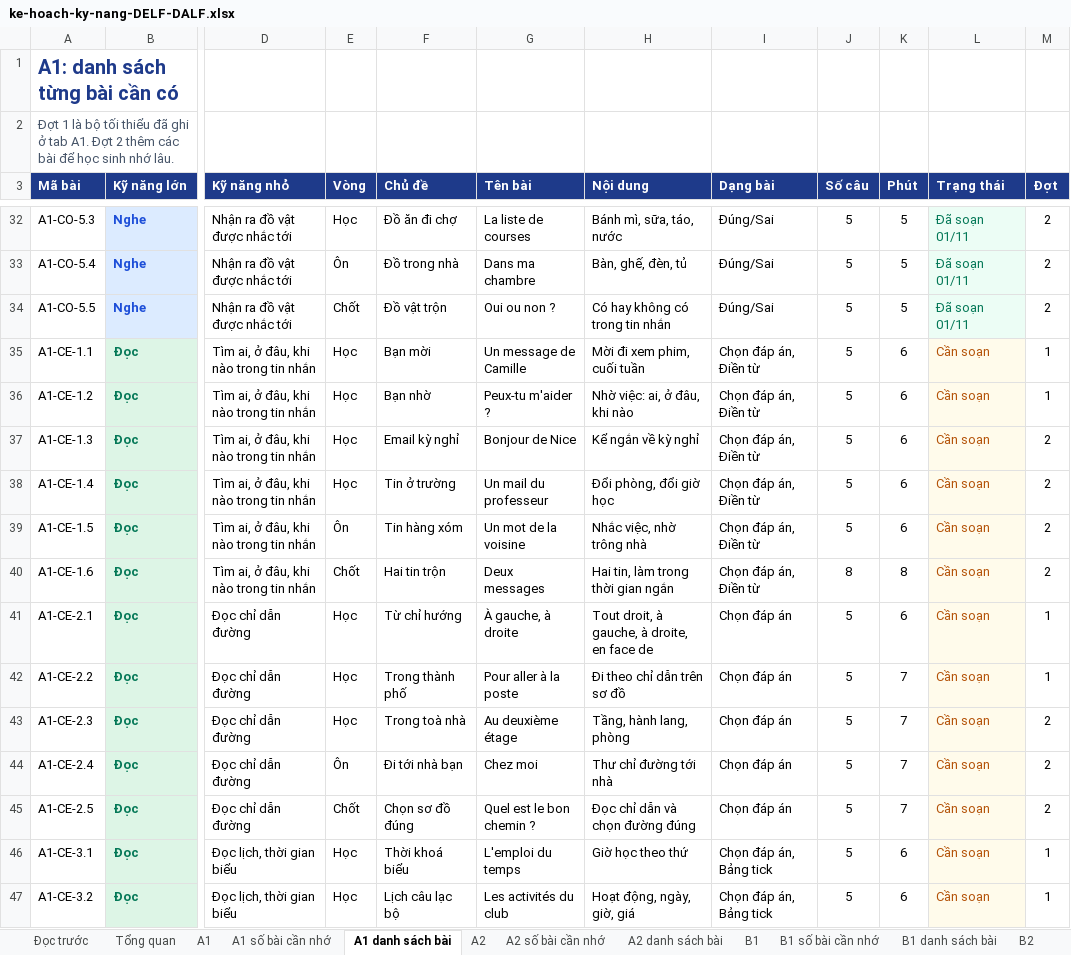
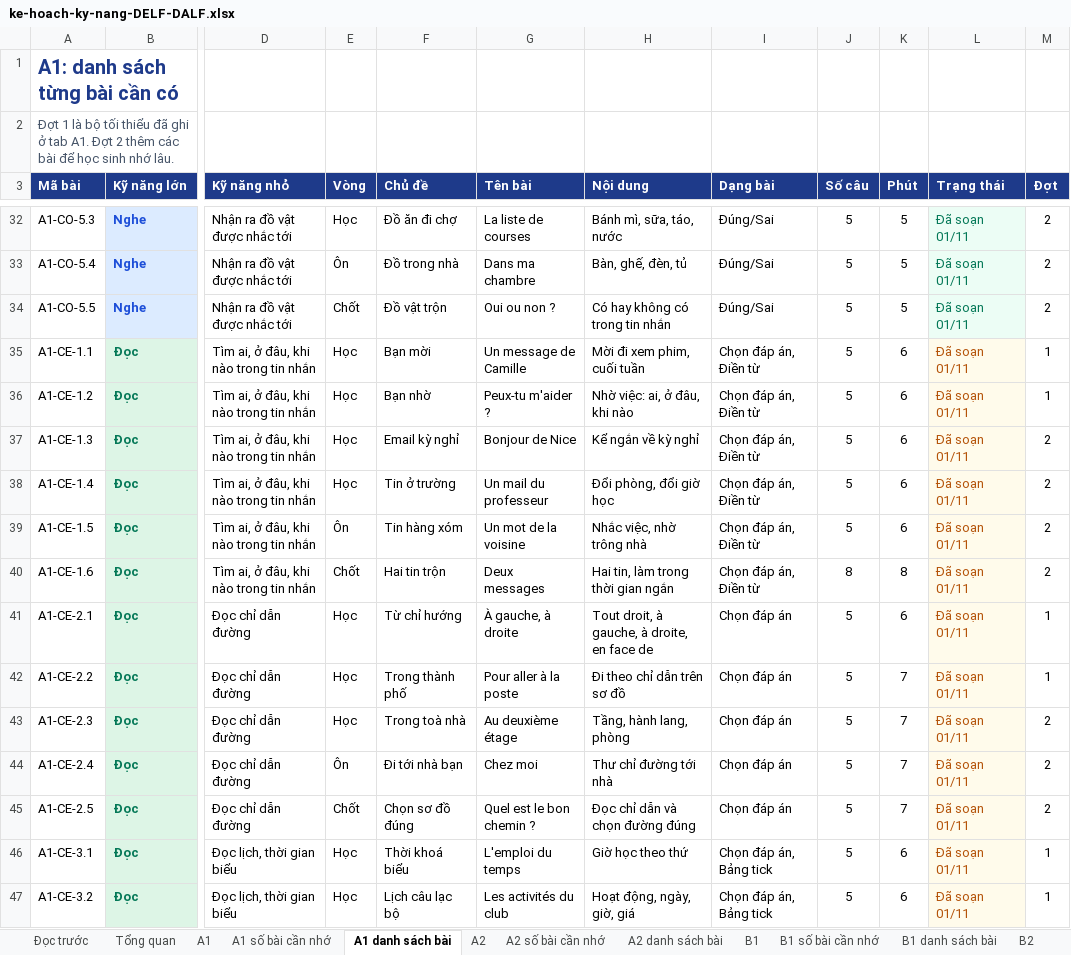
Before and after one commit to dhunff/ma-classe-de-francais, an Excel workbook: docs/ke-hoach-ky-nang-DELF-DALF.xlsx, sheet A1 danh sách bài, drawn as a sheet; only a part is shown, gaps mark what is left out; values as stored, in another font and other column widths than the file's, no borders; the diff covers the shown part only; the diff names each change by its address in the sheet, - before the commit and + after, or states it on an @@ line.

```diff
--- a/docs/ke-hoach-ky-nang-DELF-DALF.xlsx (sheet A1 danh sách bài)
+++ b/docs/ke-hoach-ky-nang-DELF-DALF.xlsx (sheet A1 danh sách bài)
-L35:L47 (Trạng thái): Cần soạn
+L35:L47 (Trạng thái): Đã soạn 01/11
```
Also changed, not shown: 12 edited cells elsewhere in this sheet, 2 other files.
